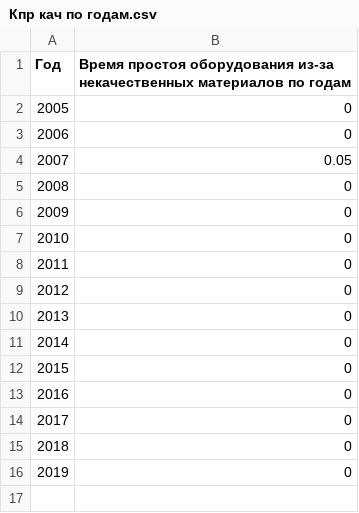
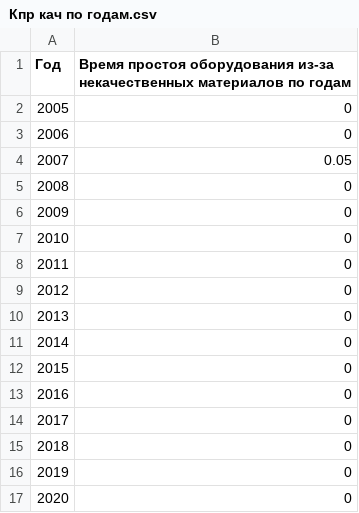
Before and after one commit to alex-markov-creator/tendency, a CSV file: Data/Показатели csv годовые/Процесс Б(7.5) Производство продукции/Кпр кач по годам.csv, drawn as a sheet.

```diff
--- a/Data/Показатели csv годовые/Процесс Б(7.5) Производство продукции/Кпр кач по годам.csv
+++ b/Data/Показатели csv годовые/Процесс Б(7.5) Производство продукции/Кпр кач по годам.csv
@@ -16 +16,2 @@
 2019, 0
+2020, 0
```
Also changed, not shown: Data/Показатели csv годовые/Процесс Б(7.5) Производство продукции/Количество выпущенной продукции по годам.csv, Data/Показатели csv годовые/Процесс Б(7.5) Производство продукции/Кпр кол по годам.csv, 24 other files.
